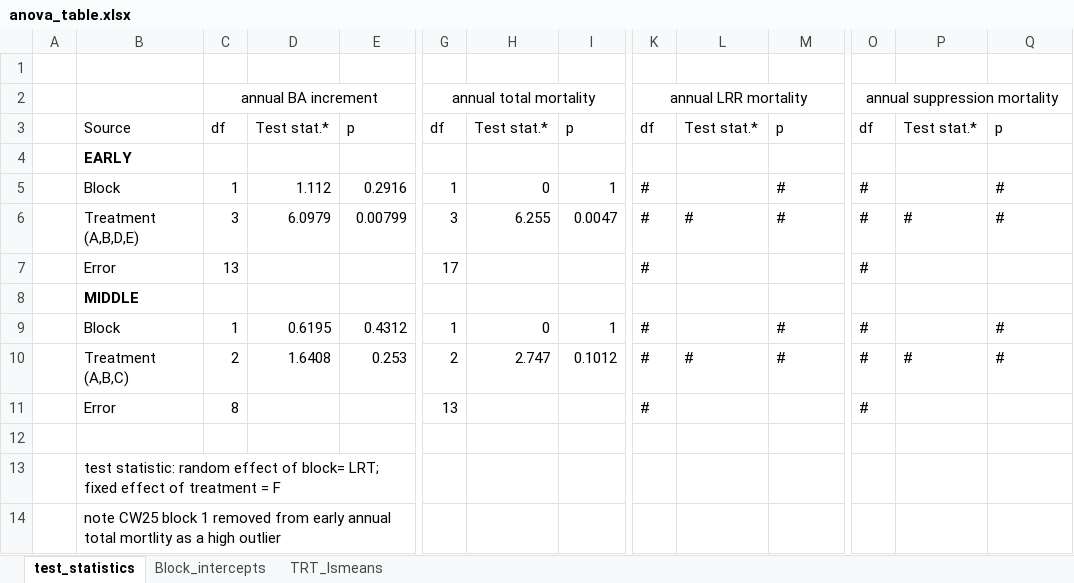
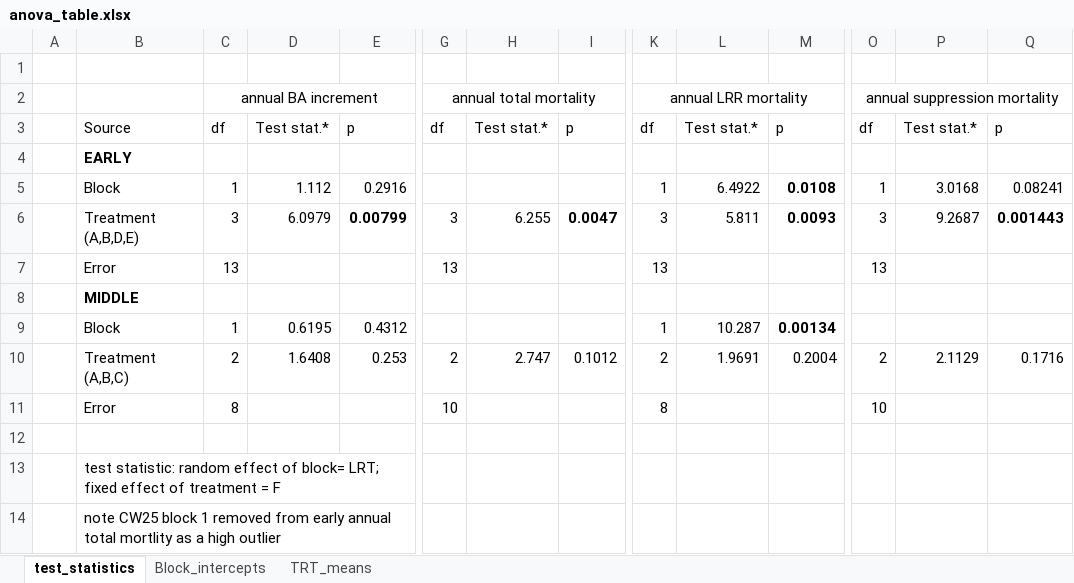
Before and after one commit to LeBoldus-Lab/Apiary_LRR, an Excel workbook: anova_table.xlsx, sheet test_statistics, drawn as a sheet; only a part is shown, gaps mark what is left out; values as stored, in another font and other column widths than the file's, no borders; removed rows and columns are numbered as before the commit, all else as after; rows hold the shown columns only; the diff names each change by its address in the sheet, - before the commit and + after, or states it on an @@ line.

```diff
--- a/anova_table.xlsx (sheet test_statistics)
+++ b/anova_table.xlsx (sheet test_statistics)
-sheet tab: TRT_lsmeans
+sheet tab: TRT_means
-row 5:  | Block | 1 | 1.112 | 0.2916 | 1 | 0 | 1 | # |  | # | # |  | #
+row 5:  | Block | 1 | 1.112 | 0.2916 |  |  |  | 1 | 6.4922 | 0.0108 | 1 | 3.0168 | 0.08241
-E6 bold: off
+E6 bold: on
-I6 bold: off
+I6 bold: on
-K6: #
+K6: 3
-L6: #
+L6: 5.811
-M6: #
+M6: 0.0093
-M6 bold: off
+M6 bold: on
-O6: #
+O6: 3
-P6: #
+P6: 9.2687
-Q6: #
+Q6: 0.001443
-Q6 bold: off
+Q6 bold: on
-row 7:  | Error | 13 |  |  | 17 |  |  | # |  |  | #
+row 7:  | Error | 13 |  |  | 13 |  |  | 13 |  |  | 13
-row 9:  | Block | 1 | 0.6195 | 0.4312 | 1 | 0 | 1 | # |  | # | # |  | #
+row 9:  | Block | 1 | 0.6195 | 0.4312 |  |  |  | 1 | 10.287 | 0.00134
-K10: #
+K10: 2
-L10: #
+L10: 1.9691
-M10: #
+M10: 0.2004
-O10: #
+O10: 2
-P10: #
+P10: 2.1129
-Q10: #
+Q10: 0.1716
-row 11:  | Error | 8 |  |  | 13 |  |  | # |  |  | #
+row 11:  | Error | 8 |  |  | 10 |  |  | 8 |  |  | 10
```
Also changed, not shown: sheet TRT_means, sheet Block_intercepts, 2 other files.
